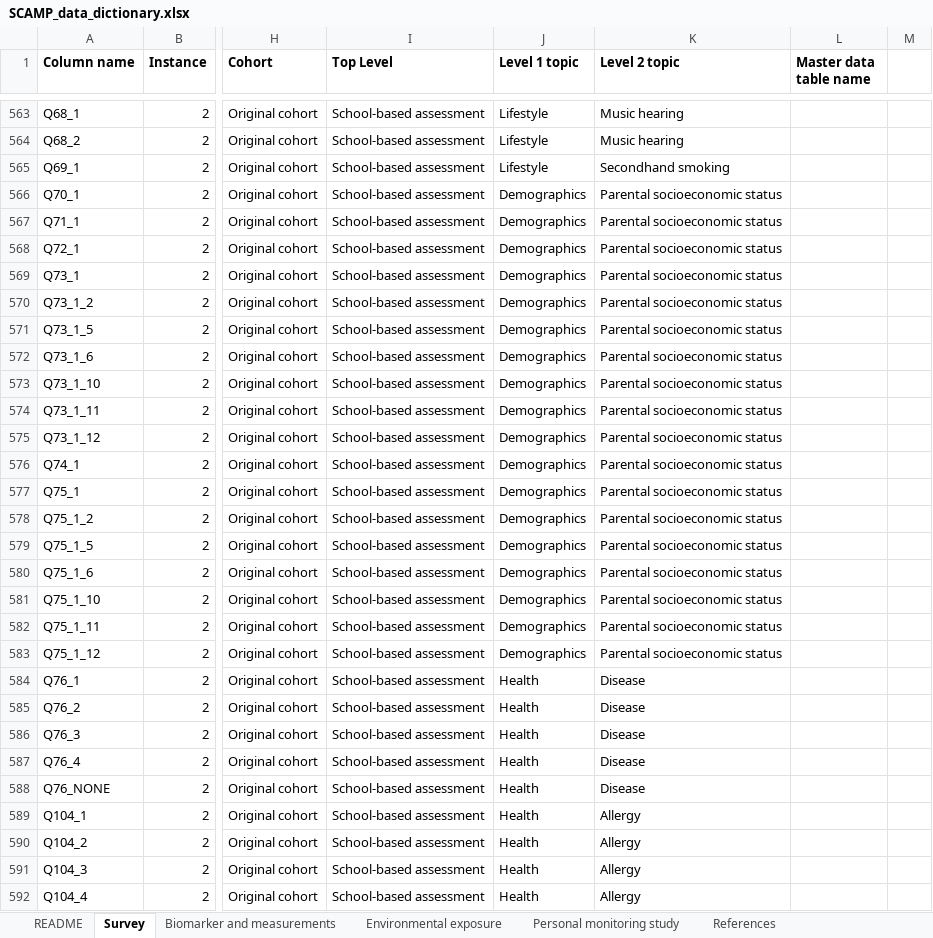
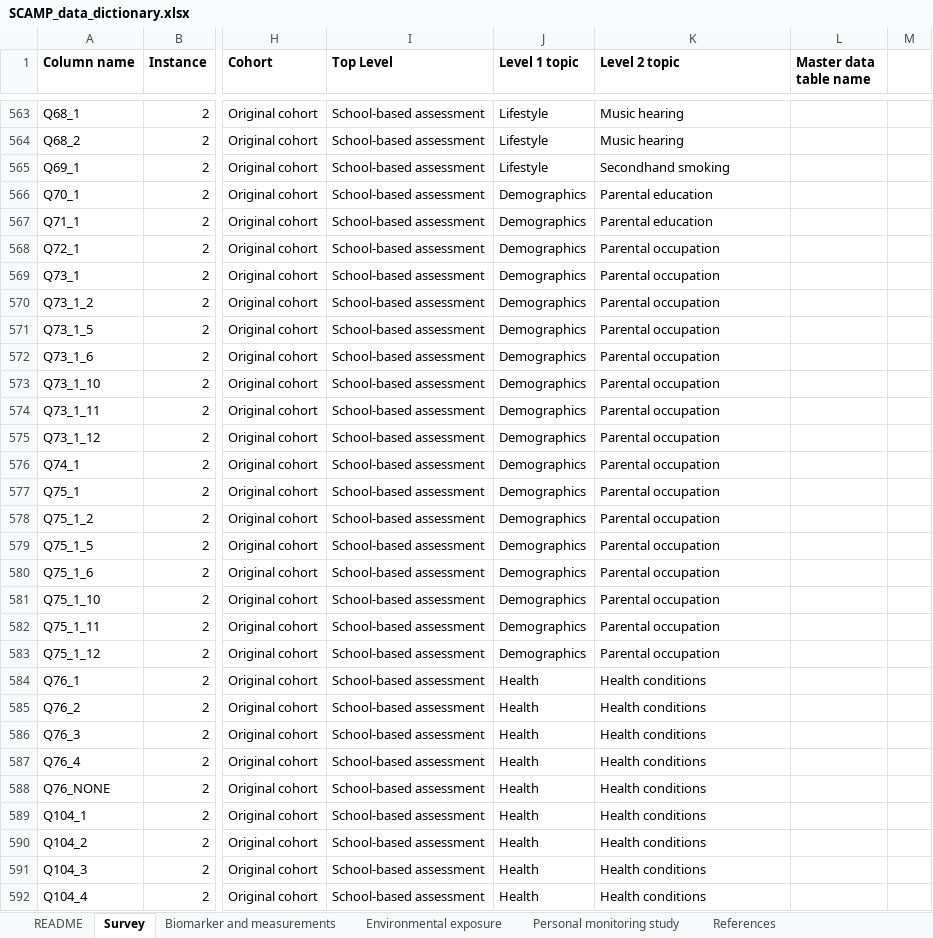
Before and after one commit to stevenshen21/SCAMP-data-dictionary, an Excel workbook: data/SCAMP_data_dictionary.xlsx, sheet Survey, drawn as a sheet; only a part is shown, gaps mark what is left out; values as stored, in another font and other column widths than the file's, no borders; the diff covers the shown part only; the diff names each change by its address in the sheet, - before the commit and + after, or states it on an @@ line.

```diff
--- a/data/SCAMP_data_dictionary.xlsx (sheet Survey)
+++ b/data/SCAMP_data_dictionary.xlsx (sheet Survey)
-K566:K567 (Level 2 topic): Parental socioeconomic status
+K566:K567 (Level 2 topic): Parental education
-K568:K583 (Level 2 topic): Parental socioeconomic status
+K568:K583 (Level 2 topic): Parental occupation
-K584:K588 (Level 2 topic): Disease
+K584:K588 (Level 2 topic): Health conditions
-K589:K592 (Level 2 topic): Allergy
+K589:K592 (Level 2 topic): Health conditions
```
Also changed, not shown: 7 added rows and 118 edited cells elsewhere in this sheet.
